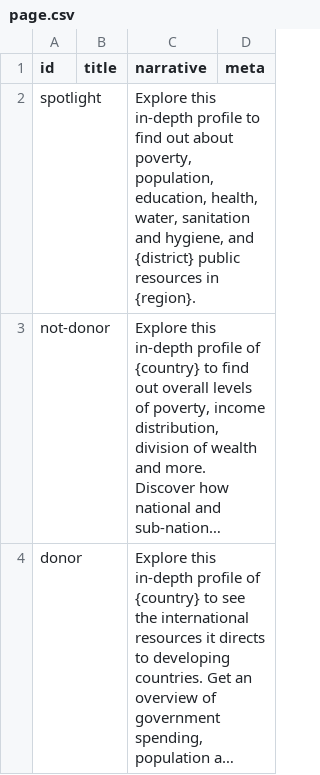
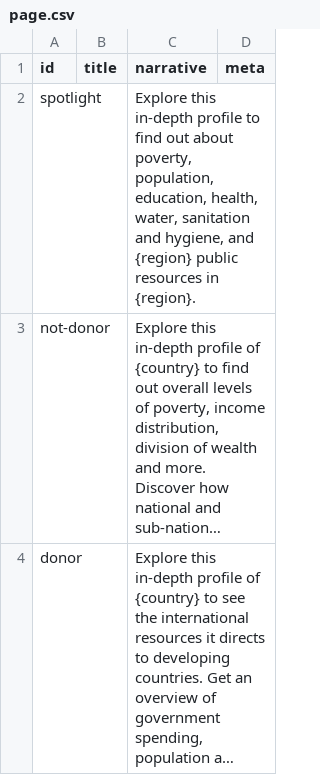
Before and after one commit to devinit/Datahub-cms, a CSV file: profile-header-page/page.csv, drawn as a sheet; long unchanged cells end in …; the diff names each change by its address in the sheet, - before the commit and + after, or states it on an @@ line.

Commit message:
Update page.csv

```diff
--- a/profile-header-page/page.csv
+++ b/profile-header-page/page.csv
-C2 (narrative): …hygiene, and {district} public resources…
+C2 (narrative): …hygiene, and {region} public resources…
```
